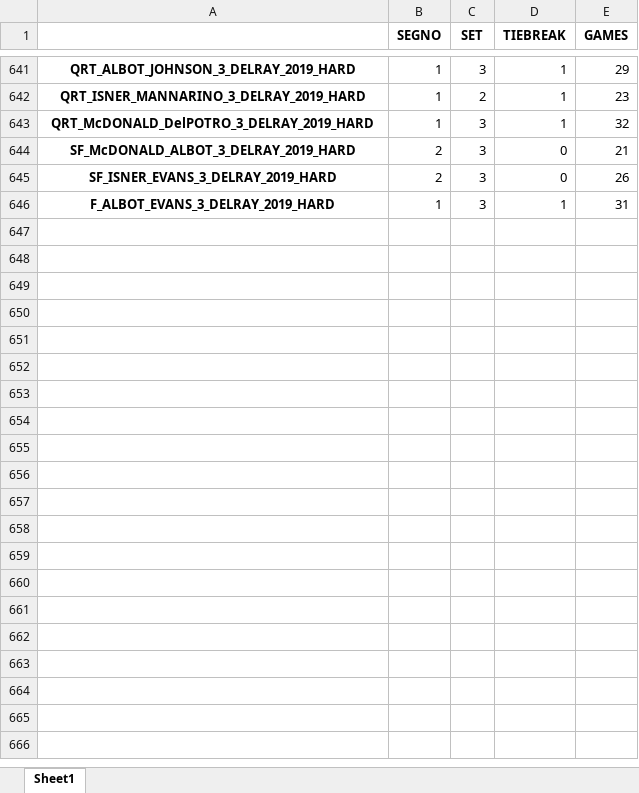
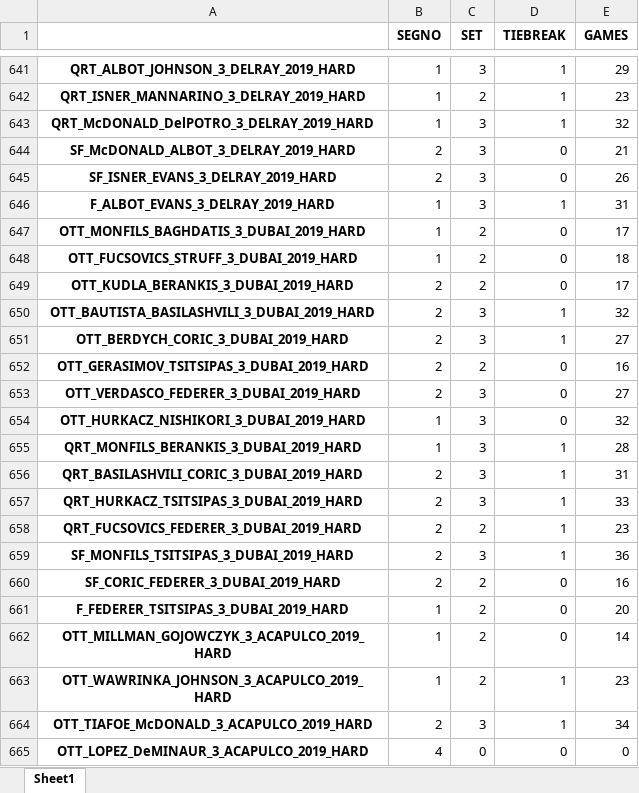
Before and after one commit to B1lly96/tennis_data_Axel, an Excel workbook: PARTITE_dataset/matches_dataset_data.xlsx, sheet Sheet1, drawn as a sheet; only a part is shown, gaps mark what is left out; values as stored, in another font and other column widths than the file's, no borders; the diff covers the shown part only; the diff names each change by its address in the sheet, - before the commit and + after, or states it on an @@ line.

```diff
--- a/PARTITE_dataset/matches_dataset_data.xlsx (sheet Sheet1)
+++ b/PARTITE_dataset/matches_dataset_data.xlsx (sheet Sheet1)
+row 647: OTT_MONFILS_BAGHDATIS_3_DUBAI_2019_HARD | 1 | 2 | 0 | 17
+row 648: OTT_FUCSOVICS_STRUFF_3_DUBAI_2019_HARD | 1 | 2 | 0 | 18
+row 649: OTT_KUDLA_BERANKIS_3_DUBAI_2019_HARD | 2 | 2 | 0 | 17
+row 650: OTT_BAUTISTA_BASILASHVILI_3_DUBAI_2019_HARD | 2 | 3 | 1 | 32
+row 651: OTT_BERDYCH_CORIC_3_DUBAI_2019_HARD | 2 | 3 | 1 | 27
+row 652: OTT_GERASIMOV_TSITSIPAS_3_DUBAI_2019_HARD | 2 | 2 | 0 | 16
+row 653: OTT_VERDASCO_FEDERER_3_DUBAI_2019_HARD | 2 | 3 | 0 | 27
+row 654: OTT_HURKACZ_NISHIKORI_3_DUBAI_2019_HARD | 1 | 3 | 0 | 32
+row 655: QRT_MONFILS_BERANKIS_3_DUBAI_2019_HARD | 1 | 3 | 1 | 28
+row 656: QRT_BASILASHVILI_CORIC_3_DUBAI_2019_HARD | 2 | 3 | 1 | 31
+row 657: QRT_HURKACZ_TSITSIPAS_3_DUBAI_2019_HARD | 2 | 3 | 1 | 33
+row 658: QRT_FUCSOVICS_FEDERER_3_DUBAI_2019_HARD | 2 | 2 | 1 | 23
+row 659: SF_MONFILS_TSITSIPAS_3_DUBAI_2019_HARD | 2 | 3 | 1 | 36
+row 660: SF_CORIC_FEDERER_3_DUBAI_2019_HARD | 2 | 2 | 0 | 16
+row 661: F_FEDERER_TSITSIPAS_3_DUBAI_2019_HARD | 1 | 2 | 0 | 20
+row 662: OTT_MILLMAN_GOJOWCZYK_3_ACAPULCO_2019_HARD | 1 | 2 | 0 | 14
+row 663: OTT_WAWRINKA_JOHNSON_3_ACAPULCO_2019_HARD | 1 | 2 | 1 | 23
+row 664: OTT_TIAFOE_McDONALD_3_ACAPULCO_2019_HARD | 2 | 3 | 1 | 34
+row 665: OTT_LOPEZ_DeMINAUR_3_ACAPULCO_2019_HARD | 4 | 0 | 0 | 0
```
Also changed, not shown: 71 added rows elsewhere in this sheet, 1 other file.
